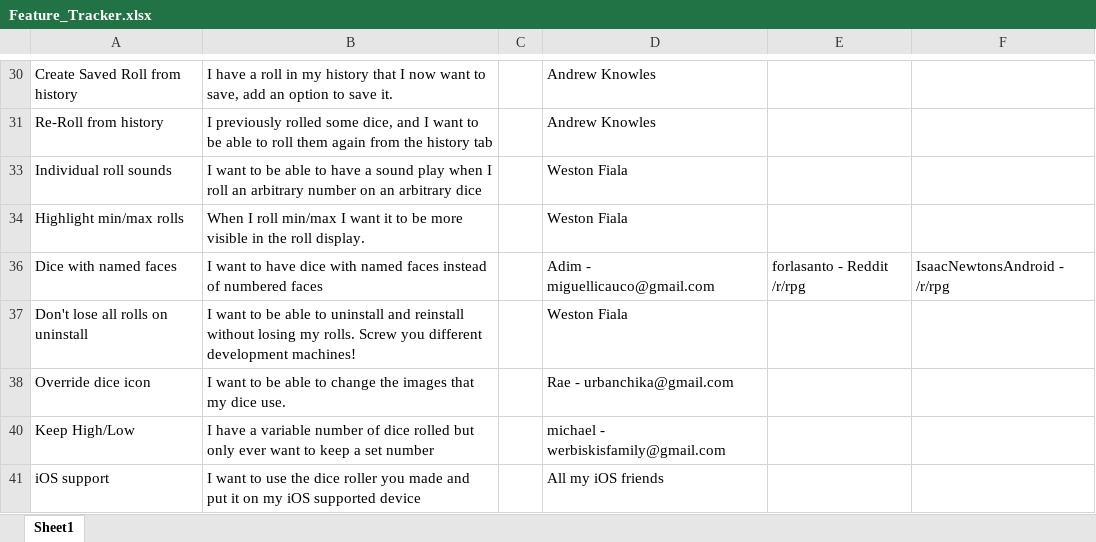
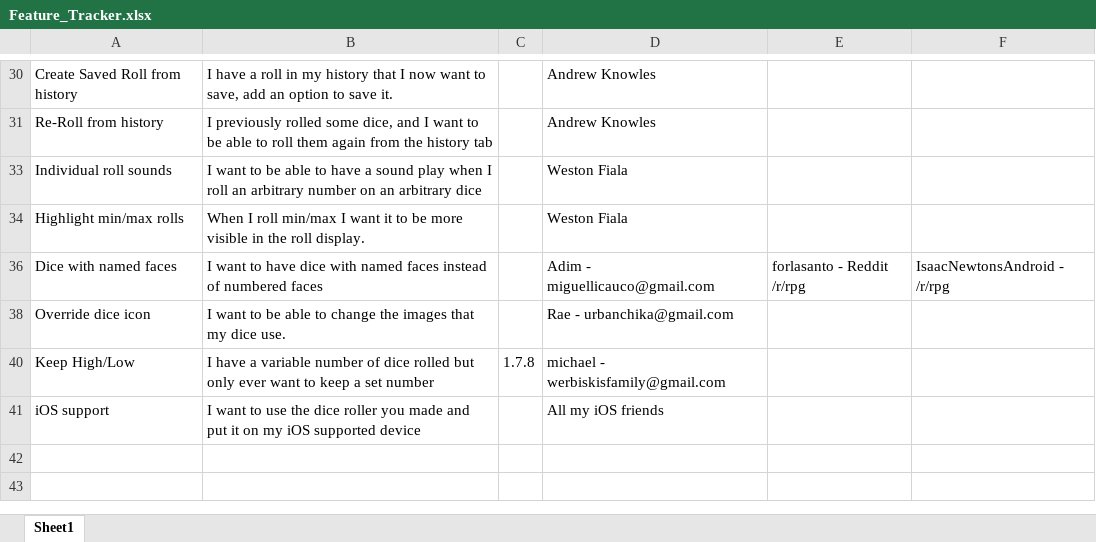
Before and after one commit to westonsfiala/CustomDiceRoller, an Excel workbook: Feature_Tracker.xlsx, sheet Sheet1, drawn as a sheet; only a part is shown, gaps mark what is left out; values as stored, in another font and other column widths than the file's, no borders; the diff names each change by its address in the sheet, - before the commit and + after, or states it on an @@ line.

Commit message:
Added in a new pair of roll properties, Keep High & Keep Low.

```diff
--- a/Feature_Tracker.xlsx (sheet Sheet1)
+++ b/Feature_Tracker.xlsx (sheet Sheet1)
-row 37: Don't lose all rolls on uninstall | I want to be able to uninstall and reinstall without losing my rolls. Screw you different development machines! |  | Weston Fiala
-C40: (empty)
+C40: 1.7.8
```
Also changed, not shown: hidden cells, 10 other files.
